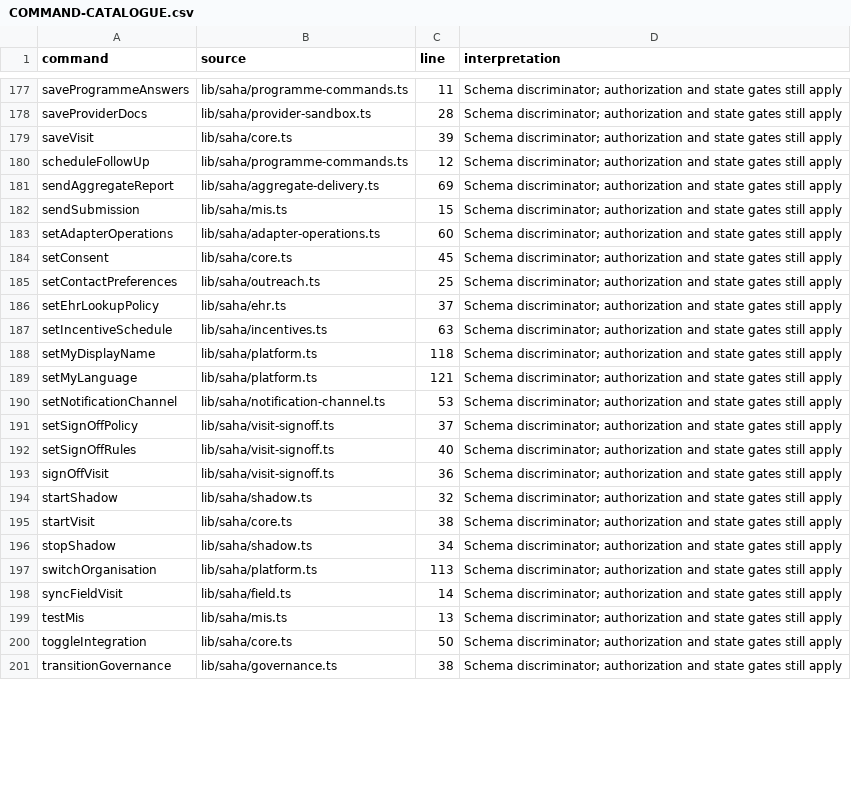
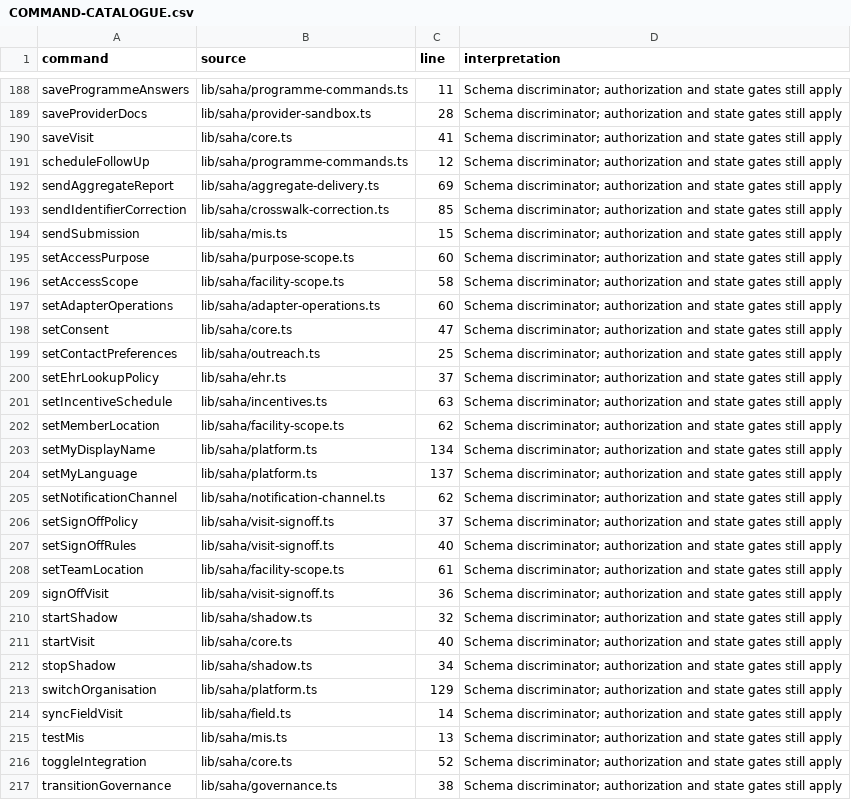
Before and after one commit to nakul175/saha-health, a CSV file: docs/current/COMMAND-CATALOGUE.csv, drawn as a sheet; only a part is shown, gaps mark what is left out; the diff covers the shown part only.

Commit message:
docs: reconcile 15-slice integration (counts, delivery note, validation evidence, regenerated inventories + baseline)
- IMPLEMENTATION.md: 59 -> 62 routes (facility-scope, purpose-scope, reassignment), 56 -> 57 certified patient commands (reuseFact)
- NEXT-DELIVERY.md: record the 15 slices delivered on int/15-slices (PR #144; slices #129-#143)
- VALIDATION.md: dated integration evidence (4620 HTTP, 116/118 unit, 21 restore, 36 smoke)
- regenerate COMMAND-CATALOGUE, HTTP-ROUTES, CURRENT-API-INVENTORY, generated-inventory; record application-r15-slices-sha256.json baseline

```diff
--- a/docs/current/COMMAND-CATALOGUE.csv
+++ b/docs/current/COMMAND-CATALOGUE.csv
@@ -178,8 +189,11 @@ saveProgrammeAnswers,lib/saha/programme-commands.ts,11,Schema discriminator; aut
 saveProviderDocs,lib/saha/provider-sandbox.ts,28,Schema discriminator; authorization and state gates still apply
-saveVisit,lib/saha/core.ts,39,Schema discriminator; authorization and state gates still apply
+saveVisit,lib/saha/core.ts,41,Schema discriminator; authorization and state gates still apply
 scheduleFollowUp,lib/saha/programme-commands.ts,12,Schema discriminator; authorization and state gates still apply
 sendAggregateReport,lib/saha/aggregate-delivery.ts,69,Schema discriminator; authorization and state gates still apply
+sendIdentifierCorrection,lib/saha/crosswalk-correction.ts,85,Schema discriminator; authorization and state gates still apply
 sendSubmission,lib/saha/mis.ts,15,Schema discriminator; authorization and state gates still apply
+setAccessPurpose,lib/saha/purpose-scope.ts,60,Schema discriminator; authorization and state gates still apply
+setAccessScope,lib/saha/facility-scope.ts,58,Schema discriminator; authorization and state gates still apply
 setAdapterOperations,lib/saha/adapter-operations.ts,60,Schema discriminator; authorization and state gates still apply
-setConsent,lib/saha/core.ts,45,Schema discriminator; authorization and state gates still apply
+setConsent,lib/saha/core.ts,47,Schema discriminator; authorization and state gates still apply
 setContactPreferences,lib/saha/outreach.ts,25,Schema discriminator; authorization and state gates still apply
@@ -187,15 +201,17 @@ setEhrLookupPolicy,lib/saha/ehr.ts,37,Schema discriminator; authorization and st
 setIncentiveSchedule,lib/saha/incentives.ts,63,Schema discriminator; authorization and state gates still apply
-setMyDisplayName,lib/saha/platform.ts,118,Schema discriminator; authorization and state gates still apply
-setMyLanguage,lib/saha/platform.ts,121,Schema discriminator; authorization and state gates still apply
-setNotificationChannel,lib/saha/notification-channel.ts,53,Schema discriminator; authorization and state gates still apply
+setMemberLocation,lib/saha/facility-scope.ts,62,Schema discriminator; authorization and state gates still apply
+setMyDisplayName,lib/saha/platform.ts,134,Schema discriminator; authorization and state gates still apply
+setMyLanguage,lib/saha/platform.ts,137,Schema discriminator; authorization and state gates still apply
+setNotificationChannel,lib/saha/notification-channel.ts,62,Schema discriminator; authorization and state gates still apply
 setSignOffPolicy,lib/saha/visit-signoff.ts,37,Schema discriminator; authorization and state gates still apply
 setSignOffRules,lib/saha/visit-signoff.ts,40,Schema discriminator; authorization and state gates still apply
+setTeamLocation,lib/saha/facility-scope.ts,61,Schema discriminator; authorization and state gates still apply
 signOffVisit,lib/saha/visit-signoff.ts,36,Schema discriminator; authorization and state gates still apply
 startShadow,lib/saha/shadow.ts,32,Schema discriminator; authorization and state gates still apply
-startVisit,lib/saha/core.ts,38,Schema discriminator; authorization and state gates still apply
+startVisit,lib/saha/core.ts,40,Schema discriminator; authorization and state gates still apply
 stopShadow,lib/saha/shadow.ts,34,Schema discriminator; authorization and state gates still apply
-switchOrganisation,lib/saha/platform.ts,113,Schema discriminator; authorization and state gates still apply
+switchOrganisation,lib/saha/platform.ts,129,Schema discriminator; authorization and state gates still apply
 syncFieldVisit,lib/saha/field.ts,14,Schema discriminator; authorization and state gates still apply
 testMis,lib/saha/mis.ts,13,Schema discriminator; authorization and state gates still apply
-toggleIntegration,lib/saha/core.ts,50,Schema discriminator; authorization and state gates still apply
+toggleIntegration,lib/saha/core.ts,52,Schema discriminator; authorization and state gates still apply
 transitionGovernance,lib/saha/governance.ts,38,Schema discriminator; authorization and state gates still apply
```
Also changed, not shown: 11 added rows and 35 edited cells elsewhere in this file, docs/current/HTTP-ROUTES.csv, 7 other files.
